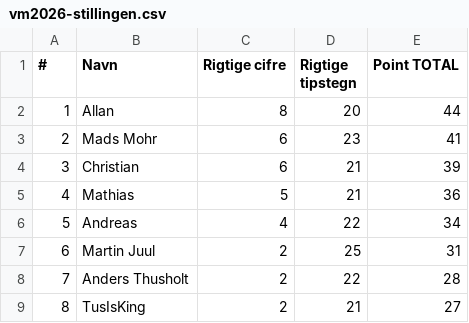
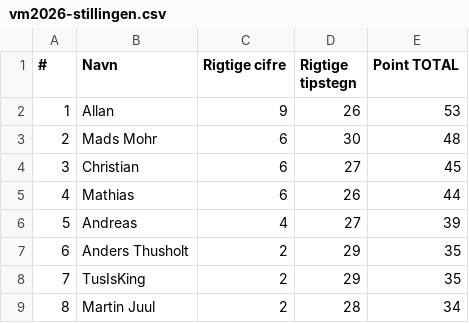
Before and after one commit to hrmohr/groupstage, a CSV file: docs/resources/vm2026/vm2026-stillingen.csv, drawn as a sheet; the diff names each change by its address in the sheet, - before the commit and + after, or states it on an @@ line.

```diff
--- a/docs/resources/vm2026/vm2026-stillingen.csv
+++ b/docs/resources/vm2026/vm2026-stillingen.csv
-C2 (Rigtige cifre): 8
+C2 (Rigtige cifre): 9
-D2 (Rigtige tipstegn): 20
+D2 (Rigtige tipstegn): 26
-E2 (Point TOTAL): 44
+E2 (Point TOTAL): 53
-D3 (Rigtige tipstegn): 23
+D3 (Rigtige tipstegn): 30
-E3 (Point TOTAL): 41
+E3 (Point TOTAL): 48
-D4 (Rigtige tipstegn): 21
+D4 (Rigtige tipstegn): 27
-E4 (Point TOTAL): 39
+E4 (Point TOTAL): 45
-C5 (Rigtige cifre): 5
+C5 (Rigtige cifre): 6
-D5 (Rigtige tipstegn): 21
+D5 (Rigtige tipstegn): 26
-E5 (Point TOTAL): 36
+E5 (Point TOTAL): 44
-D6 (Rigtige tipstegn): 22
+D6 (Rigtige tipstegn): 27
-E6 (Point TOTAL): 34
+E6 (Point TOTAL): 39
-B7 (Navn): Martin Juul
+B7 (Navn): Anders Thusholt
-D7 (Rigtige tipstegn): 25
+D7 (Rigtige tipstegn): 29
-E7 (Point TOTAL): 31
+E7 (Point TOTAL): 35
-B8 (Navn): Anders Thusholt
+B8 (Navn): TusIsKing
-D8 (Rigtige tipstegn): 22
+D8 (Rigtige tipstegn): 29
-E8 (Point TOTAL): 28
+E8 (Point TOTAL): 35
-B9 (Navn): TusIsKing
+B9 (Navn): Martin Juul
-D9 (Rigtige tipstegn): 21
+D9 (Rigtige tipstegn): 28
-E9 (Point TOTAL): 27
+E9 (Point TOTAL): 34
```
Also changed, not shown: 2 other files.
